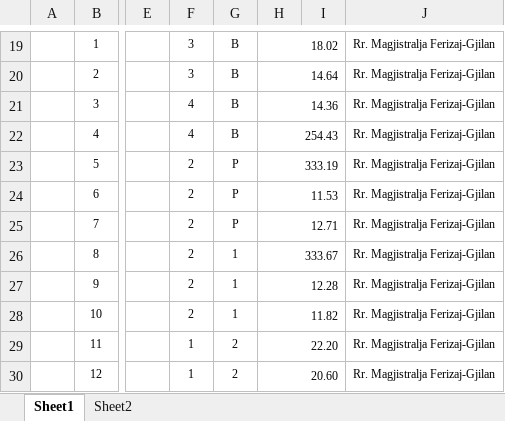
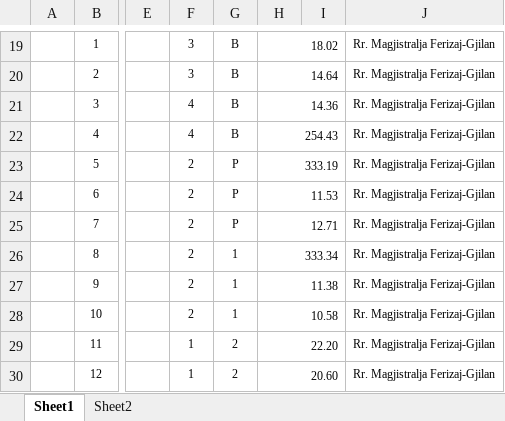
Before and after one commit to geo-coding/Dior-Sojev-, an Excel workbook: 5-Njësite-banesore/regjistri/16-Regjistri-për-ndërtesë-me-pjesë-të-ndërtesës-Dior.xlsx, sheet Sheet1, drawn as a sheet; only a part is shown, gaps mark what is left out; values as stored, in another font and other column widths than the file's, no borders; charts and pictures not drawn; the diff names each change by its address in the sheet, - before the commit and + after, or states it on an @@ line.

Commit message:
permirsimi i regjistrit kati 1

```diff
--- a/5-Njësite-banesore/regjistri/16-Regjistri-për-ndërtesë-me-pjesë-të-ndërtesës-Dior.xlsx (sheet Sheet1)
+++ b/5-Njësite-banesore/regjistri/16-Regjistri-për-ndërtesë-me-pjesë-të-ndërtesës-Dior.xlsx (sheet Sheet1)
-H26: 333.67
+H26: 333.34
-H27: 12.28
+H27: 11.38
-H28: 11.82
+H28: 10.58
```
